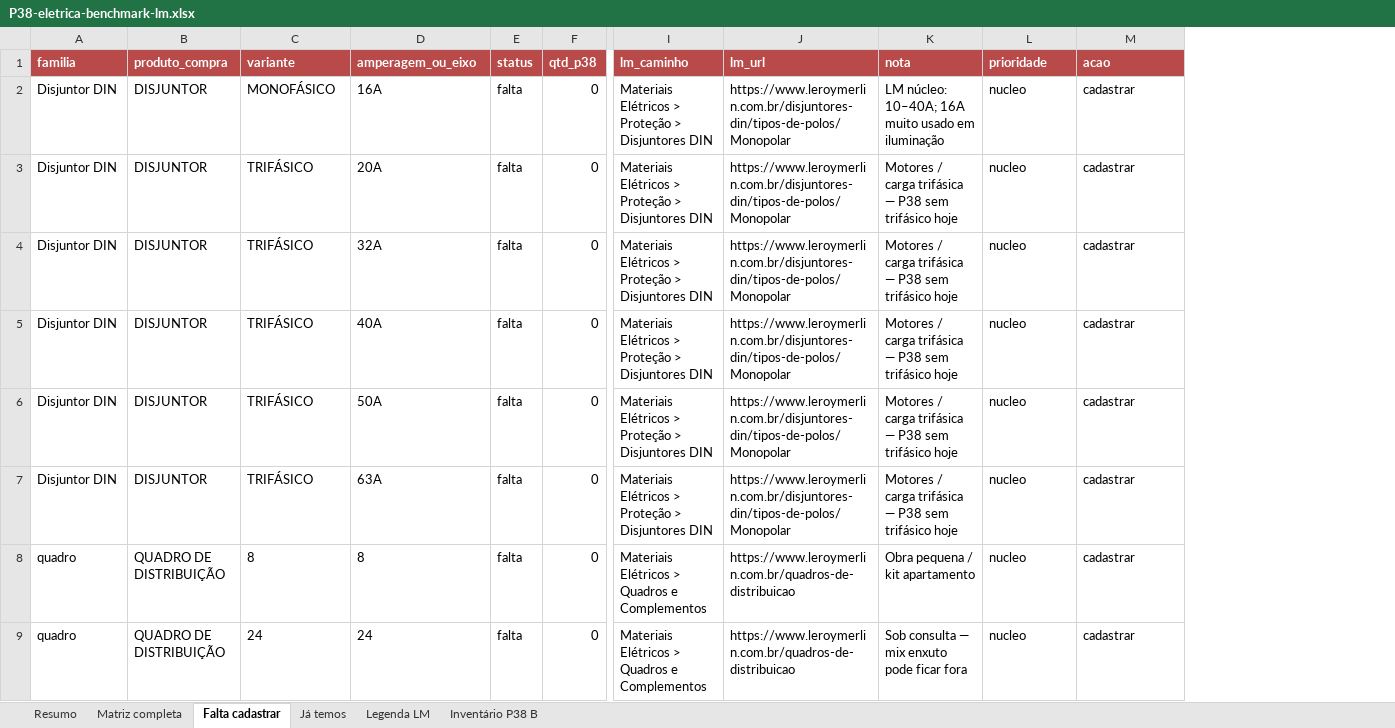
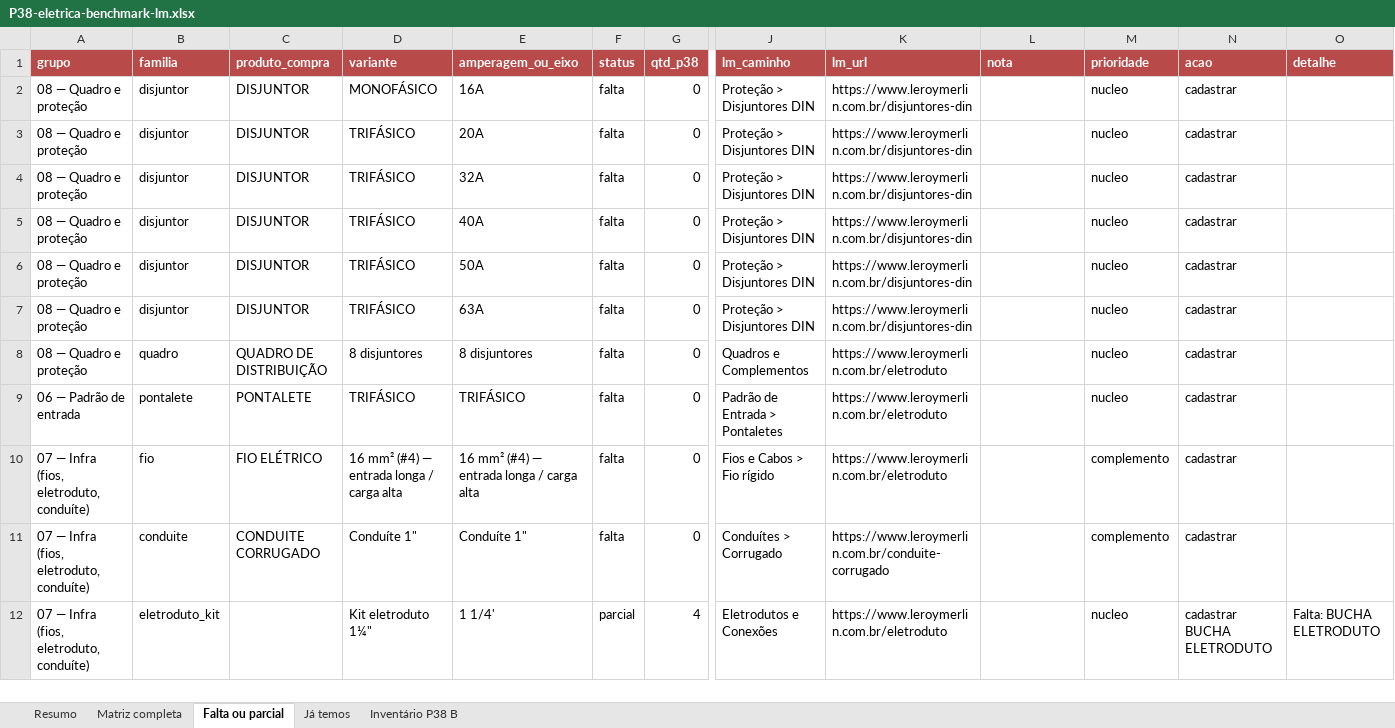
Before and after one commit to joaoandreriberopacheco-netizen/P38-ERP, an Excel workbook: docs/exports/P38-eletrica-benchmark-lm.xlsx, sheet Falta ou parcial, drawn as a sheet; only a part is shown, gaps mark what is left out; values as stored, in another font and other column widths than the file's, no borders; removed rows and columns are numbered as before the commit, all else as after; rows hold the shown columns only; the diff names each change by its address in the sheet, - before the commit and + after, or states it on an @@ line.

```diff
--- a/docs/exports/P38-eletrica-benchmark-lm.xlsx (sheet Falta ou parcial)
+++ b/docs/exports/P38-eletrica-benchmark-lm.xlsx (sheet Falta ou parcial)
-sheet tab: Falta cadastrar
+sheet tab: Falta ou parcial
-sheet tab: Legenda LM
+column A (grupo), rows 2-8: all 08 — Quadro e proteção
+column O (detalhe), empty
-B2:B7 (familia): Disjuntor DIN
+B2:B7 (familia): disjuntor
-J2:J7 (lm_caminho): Materiais Elétricos > Proteção > Disjuntores DIN
+J2:J7 (lm_caminho): Proteção > Disjuntores DIN
-K2:K7 (lm_url): https://www.leroymerlin.com.br/disjuntores-din/tipos-de-polos/Monopolar
+K2:K7 (lm_url): https://www.leroymerlin.com.br/disjuntores-din
-L2 (nota): LM núcleo: 10–40A; 16A muito usado em iluminação
+L2 (nota): (empty)
-L3:L7 (nota): Motores / carga trifásica — P38 sem trifásico hoje
+L3:L7 (nota): (empty)
-D8 (variante): 8
+D8 (variante): 8 disjuntores
-E8 (amperagem_ou_eixo): 8
+E8 (amperagem_ou_eixo): 8 disjuntores
-J8 (lm_caminho): Materiais Elétricos > Quadros e Complementos
+J8 (lm_caminho): Quadros e Complementos
-K8 (lm_url): https://www.leroymerlin.com.br/quadros-de-distribuicao
+K8 (lm_url): https://www.leroymerlin.com.br/eletroduto
-L8 (nota): Obra pequena / kit apartamento
+L8 (nota): (empty)
-row 9: quadro | QUADRO DE DISTRIBUIÇÃO | 24 | 24 | falta | 0 | Materiais Elétricos > Quadros e Complementos | https://www.leroymerlin.com.br/quadros-de-distribuicao | Sob consulta — mix enxuto pode ficar fora | nucleo | cadastrar
+row 9: 06 — Padrão de entrada | pontalete | PONTALETE | TRIFÁSICO | TRIFÁSICO | falta | 0 | Padrão de Entrada > Pontaletes | https://www.leroymerlin.com.br/eletroduto |  | nucleo | cadastrar
+row 10: 07 — Infra (fios, eletroduto, conduíte) | fio | FIO ELÉTRICO | 16 mm² (#4) — entrada longa / carga alta | 16 mm² (#4) — entrada longa / carga alta | falta | 0 | Fios e Cabos > Fio rígido | https://www.leroymerlin.com.br/eletroduto |  | complemento | cadastrar
+row 11: 07 — Infra (fios, eletroduto, conduíte) | conduite | CONDUITE CORRUGADO | Conduíte 1" | Conduíte 1" | falta | 0 | Conduítes > Corrugado | https://www.leroymerlin.com.br/conduite-corrugado |  | complemento | cadastrar
+row 12: 07 — Infra (fios, eletroduto, conduíte) | eletroduto_kit |  | Kit eletroduto 1¼" | 1 1/4' | parcial | 4 | Eletrodutos e Conexões | https://www.leroymerlin.com.br/eletroduto |  | nucleo | cadastrar BUCHA ELETRODUTO | Falta: BUCHA ELETRODUTO
```
Also changed, not shown: sheet Matriz completa, sheet Já temos, sheet Resumo, 2 other files.
